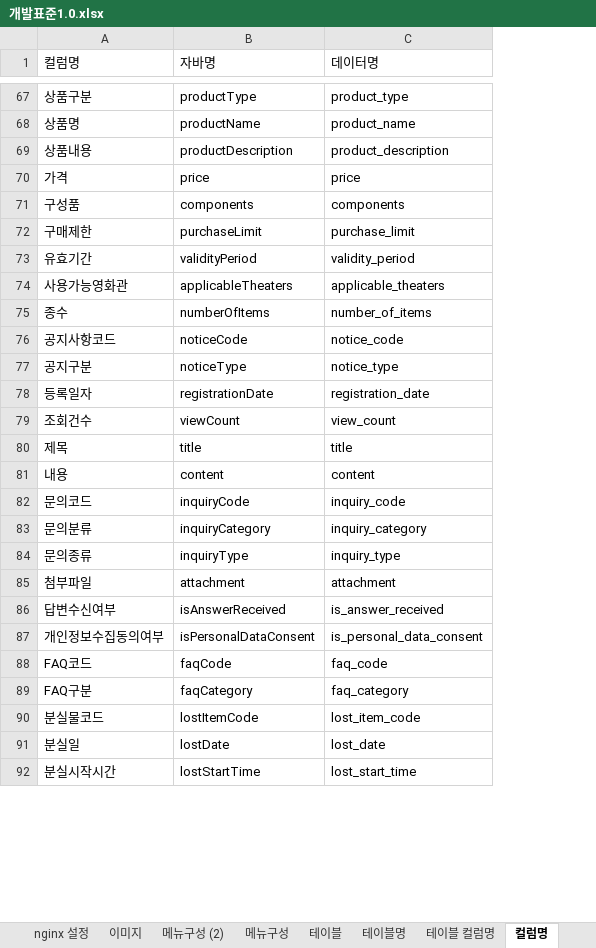
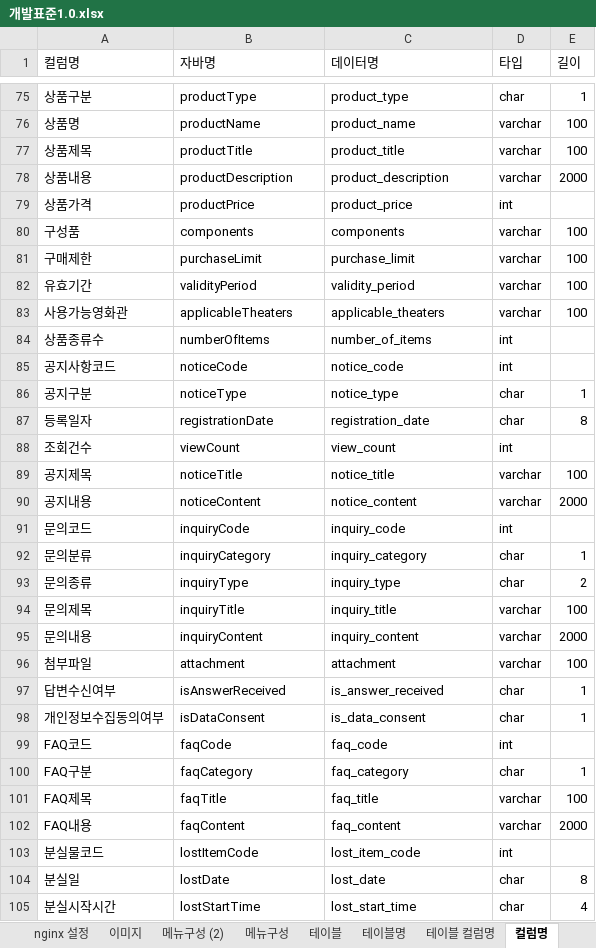
Before and after one commit to kibum2024/topcinema, an Excel workbook: doc/개발표준1.0.xlsx, sheet 컬럼명, drawn as a sheet; only a part is shown, gaps mark what is left out; values as stored, in another font and other column widths than the file's, no borders; removed rows and columns are numbered as before the commit, all else as after; the diff covers the shown part only; the diff names each change by its address in the sheet, - before the commit and + after, or states it on an @@ line.

```diff
--- a/doc/개발표준1.0.xlsx (sheet 컬럼명)
+++ b/doc/개발표준1.0.xlsx (sheet 컬럼명)
+column D (타입), rows 75-76: char | varchar; row 78: varchar; rows 80-88: varchar | varchar | varchar | varchar | int | int | char | char | int; rows 91-93: int | char | char; rows 96-100: varchar | char | char | int | char; rows 103-105: int | char | char
+column E (길이), rows 75-76: 1 | 100; row 78: 2000; rows 80-87: 100 | 100 | 100 | 100 |  |  | 1 | 8; rows 92-93: 1 | 2; rows 96-100: 100 | 1 | 1 |  | 1; rows 104-105: 8 | 4
+row 77: 상품제목 | productTitle | product_title | varchar | 100
-row 70: 가격 | price | price
+row 79: 상품가격 | productPrice | product_price | int
-A84 (컬럼명): 종수
+A84 (컬럼명): 상품종류수
-row 80: 제목 | title | title
-row 81: 내용 | content | content
+row 89: 공지제목 | noticeTitle | notice_title | varchar | 100
+row 90: 공지내용 | noticeContent | notice_content | varchar | 2000
+row 94: 문의제목 | inquiryTitle | inquiry_title | varchar | 100
+row 95: 문의내용 | inquiryContent | inquiry_content | varchar | 2000
-B98 (자바명): isPersonalDataConsent
+B98 (자바명): isDataConsent
-C98 (데이터명): is_personal_data_consent
+C98 (데이터명): is_data_consent
+row 101: FAQ제목 | faqTitle | faq_title | varchar | 100
+row 102: FAQ내용 | faqContent | faq_content | varchar | 2000
```
Also changed, not shown: 39 added rows, 8 removed rows and 7 edited cells elsewhere in this sheet, sheet 테이블 컬럼명, sheet 테이블명, sheet 메뉴구성, 1 other file.
